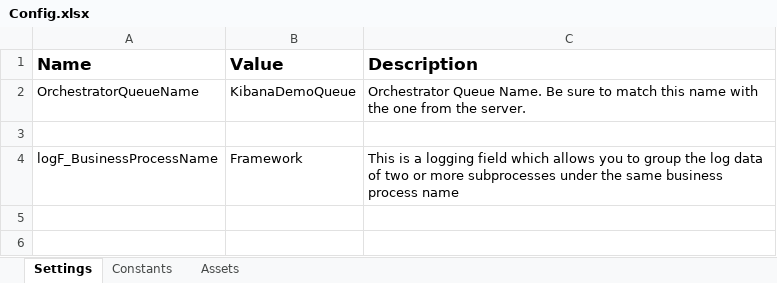
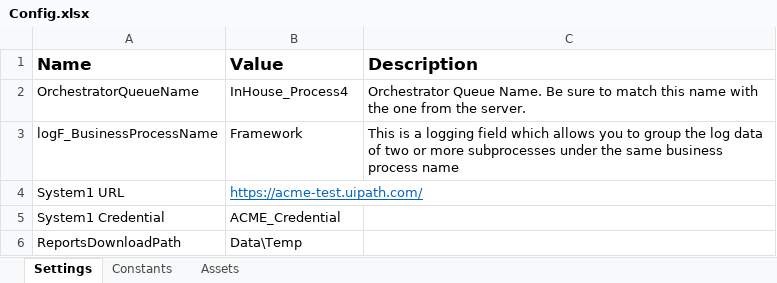
Before and after one commit to karomamczi/generate-yearly-report-performer, an Excel workbook: Data/Config.xlsx, sheet Settings, drawn as a sheet; values as stored, in another font and other column widths than the file's, no borders; charts and pictures not drawn; removed rows and columns are numbered as before the commit, all else as after; the diff names each change by its address in the sheet, - before the commit and + after, or states it on an @@ line.

Commit message:
Set up config

```diff
--- a/Data/Config.xlsx (sheet Settings)
+++ b/Data/Config.xlsx (sheet Settings)
-B2 (Value): KibanaDemoQueue
+B2 (Value): InHouse_Process4
-row 3: (empty)
+row 4: System1 URL | https://acme-test.uipath.com/
+row 5: System1 Credential | ACME_Credential
+row 6: ReportsDownloadPath | Data\Temp
```
Also changed, not shown: sheet Constants, charts or pictures.
